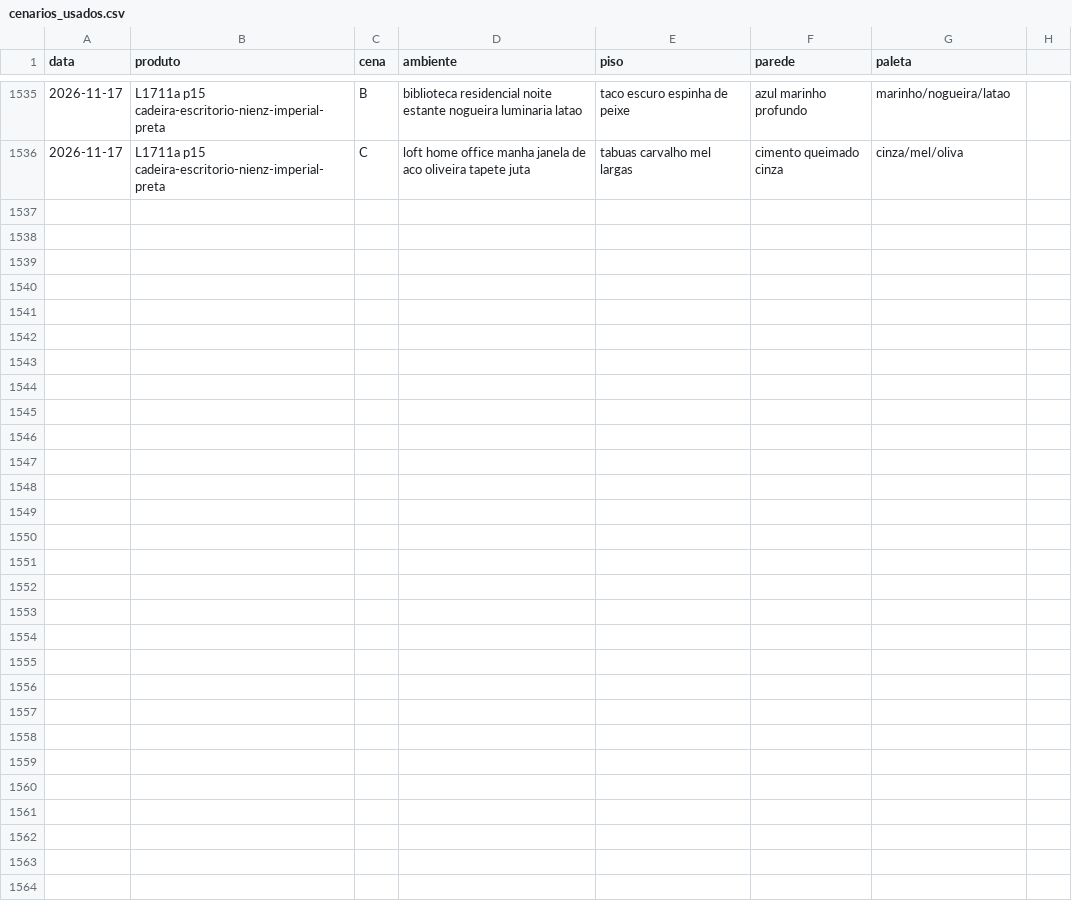
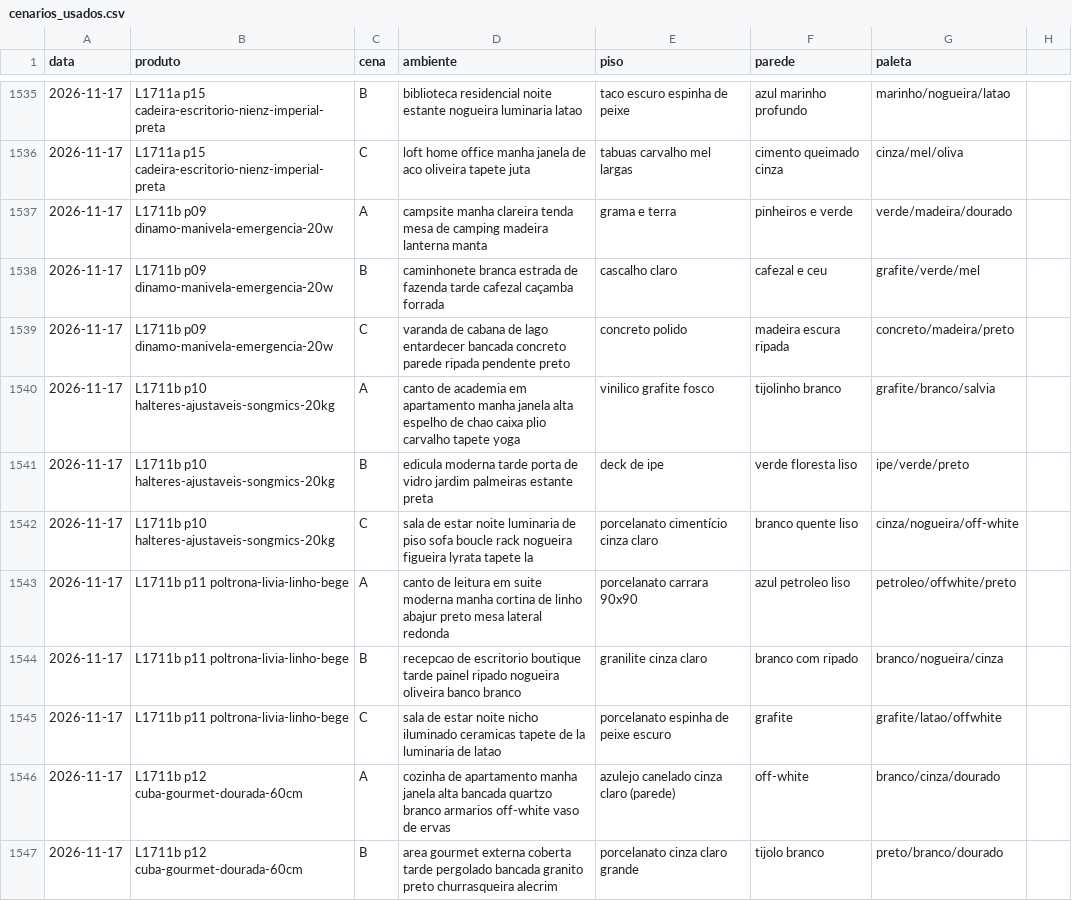
Before and after one commit to paolaspeed6/Fabrica-ugc, a CSV file: agentes/aprendizado/cenarios_usados.csv, drawn as a sheet; only a part is shown, gaps mark what is left out; the diff covers the shown part only; the diff names each change by its address in the sheet, - before the commit and + after, or states it on an @@ line.

```diff
--- a/agentes/aprendizado/cenarios_usados.csv
+++ b/agentes/aprendizado/cenarios_usados.csv
+row 1537: 2026-11-17 | L1711b p09 dinamo-manivela-emergencia-20w | A | campsite manha clareira tenda mesa de camping madeira lanterna manta | grama e terra | pinheiros e verde | verde/madeira/dourado
+row 1538: 2026-11-17 | L1711b p09 dinamo-manivela-emergencia-20w | B | caminhonete branca estrada de fazenda tarde cafezal caçamba forrada | cascalho claro | cafezal e ceu | grafite/verde/mel
+row 1539: 2026-11-17 | L1711b p09 dinamo-manivela-emergencia-20w | C | varanda de cabana de lago entardecer bancada concreto parede ripada pendente preto | concreto polido | madeira escura ripada | concreto/madeira/preto
+row 1540: 2026-11-17 | L1711b p10 halteres-ajustaveis-songmics-20kg | A | canto de academia em apartamento manha janela alta espelho de chao caixa plio carvalho tapete yoga | vinilico grafite fosco | tijolinho branco | grafite/branco/salvia
+row 1541: 2026-11-17 | L1711b p10 halteres-ajustaveis-songmics-20kg | B | edicula moderna tarde porta de vidro jardim palmeiras estante preta | deck de ipe | verde floresta liso | ipe/verde/preto
+row 1542: 2026-11-17 | L1711b p10 halteres-ajustaveis-songmics-20kg | C | sala de estar noite luminaria de piso sofa boucle rack nogueira figueira lyrata tapete la | porcelanato cimentício cinza claro | branco quente liso | cinza/nogueira/off-white
+row 1543: 2026-11-17 | L1711b p11 poltrona-livia-linho-bege | A | canto de leitura em suite moderna manha cortina de linho abajur preto mesa lateral redonda | porcelanato carrara 90x90 | azul petroleo liso | petroleo/offwhite/preto
+row 1544: 2026-11-17 | L1711b p11 poltrona-livia-linho-bege | B | recepcao de escritorio boutique tarde painel ripado nogueira oliveira banco branco | granilite cinza claro | branco com ripado | branco/nogueira/cinza
+row 1545: 2026-11-17 | L1711b p11 poltrona-livia-linho-bege | C | sala de estar noite nicho iluminado ceramicas tapete de la luminaria de latao | porcelanato espinha de peixe escuro | grafite | grafite/latao/offwhite
+row 1546: 2026-11-17 | L1711b p12 cuba-gourmet-dourada-60cm | A | cozinha de apartamento manha janela alta bancada quartzo branco armarios off-white vaso de ervas | azulejo canelado cinza claro (parede) | off-white | branco/cinza/dourado
+row 1547: 2026-11-17 | L1711b p12 cuba-gourmet-dourada-60cm | B | area gourmet externa coberta tarde pergolado bancada granito preto churrasqueira alecrim | porcelanato cinza claro grande | tijolo branco | preto/branco/dourado
```
Also changed, not shown: 10 added rows elsewhere in this file.
